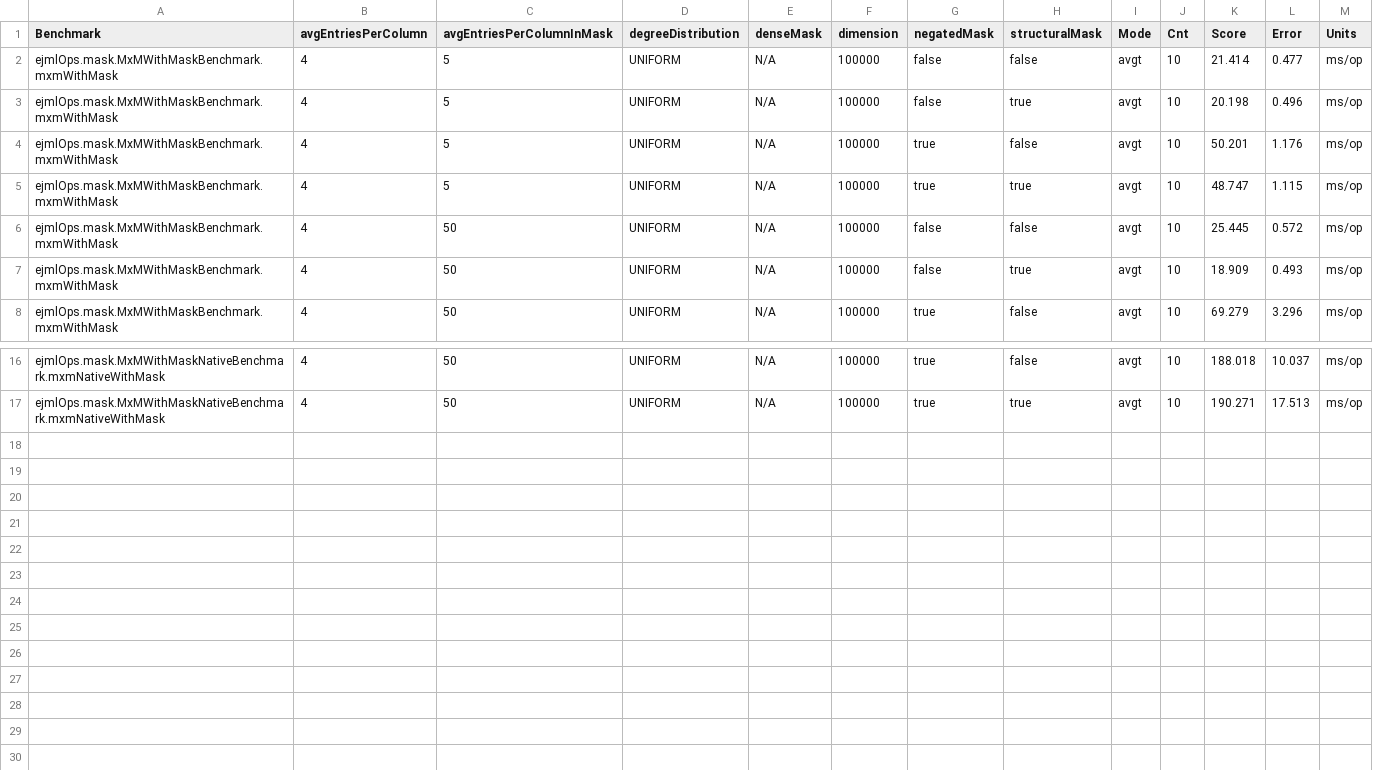
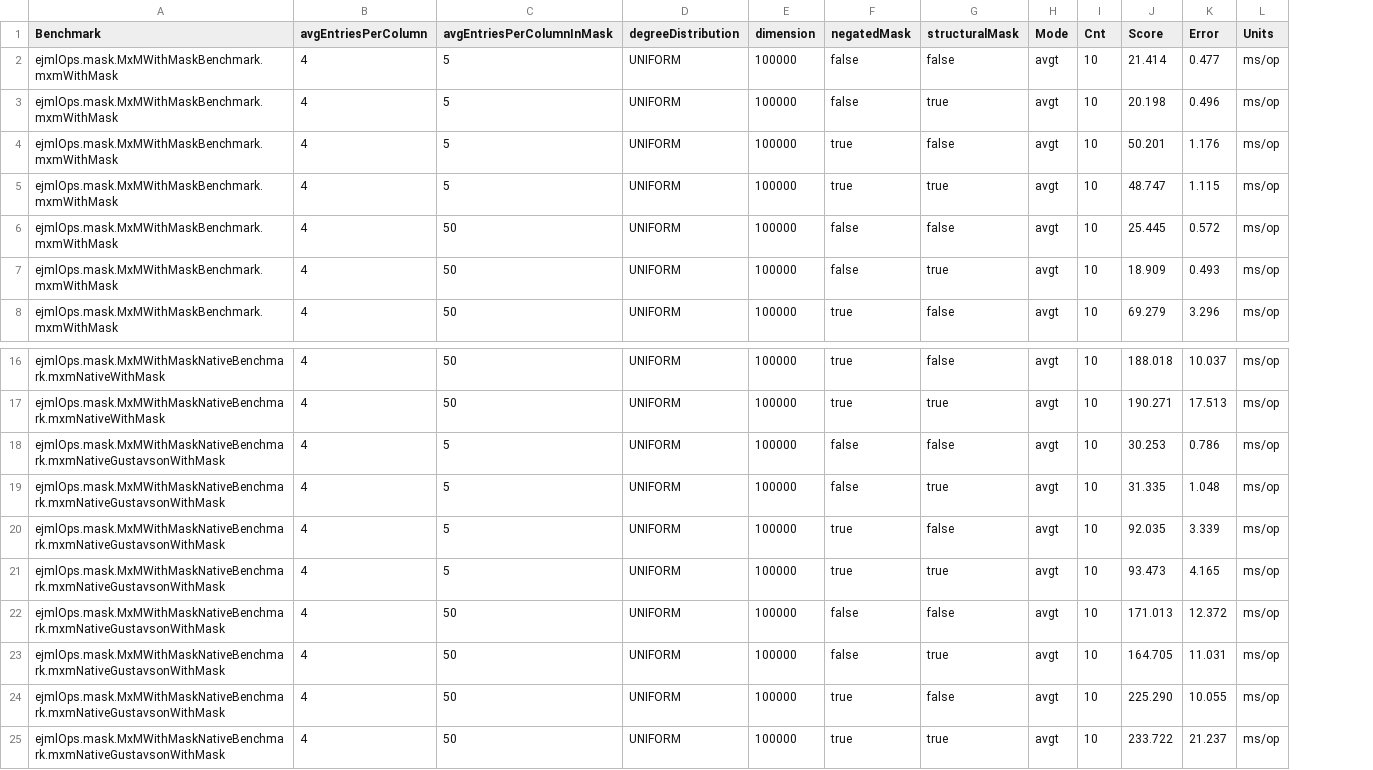
Before and after one commit to FlorentinD/GraphBlasInJavaBenchmarks, a CSV file: benchmarkResults/results/matrixOps/mxmWithMask.csv, drawn as a sheet; only a part is shown, gaps mark what is left out; removed rows and columns are numbered as before the commit, all else as after; the diff names each change by its address in the sheet, - before the commit and + after, or states it on an @@ line.

```diff
--- a/benchmarkResults/results/matrixOps/mxmWithMask.csv
+++ b/benchmarkResults/results/matrixOps/mxmWithMask.csv
-column E (denseMask), rows 2-8: all N/A; rows 16-17: N/A | N/A
+row 18: ejmlOps.mask.MxMWithMaskNativeBenchmark.mxmNativeGustavsonWithMask | 4 | 5 | UNIFORM | 100000 | false | false | avgt | 10 | 30.253 | 0.786 | ms/op
+row 19: ejmlOps.mask.MxMWithMaskNativeBenchmark.mxmNativeGustavsonWithMask | 4 | 5 | UNIFORM | 100000 | false | true | avgt | 10 | 31.335 | 1.048 | ms/op
+row 20: ejmlOps.mask.MxMWithMaskNativeBenchmark.mxmNativeGustavsonWithMask | 4 | 5 | UNIFORM | 100000 | true | false | avgt | 10 | 92.035 | 3.339 | ms/op
+row 21: ejmlOps.mask.MxMWithMaskNativeBenchmark.mxmNativeGustavsonWithMask | 4 | 5 | UNIFORM | 100000 | true | true | avgt | 10 | 93.473 | 4.165 | ms/op
+row 22: ejmlOps.mask.MxMWithMaskNativeBenchmark.mxmNativeGustavsonWithMask | 4 | 50 | UNIFORM | 100000 | false | false | avgt | 10 | 171.013 | 12.372 | ms/op
+row 23: ejmlOps.mask.MxMWithMaskNativeBenchmark.mxmNativeGustavsonWithMask | 4 | 50 | UNIFORM | 100000 | false | true | avgt | 10 | 164.705 | 11.031 | ms/op
+row 24: ejmlOps.mask.MxMWithMaskNativeBenchmark.mxmNativeGustavsonWithMask | 4 | 50 | UNIFORM | 100000 | true | false | avgt | 10 | 225.290 | 10.055 | ms/op
+row 25: ejmlOps.mask.MxMWithMaskNativeBenchmark.mxmNativeGustavsonWithMask | 4 | 50 | UNIFORM | 100000 | true | true | avgt | 10 | 233.722 | 21.237 | ms/op
```
Also changed, not shown: benchmarkResults/results/matrixOps/mxmWithSemiring.csv, benchmarkResults/results/pageRank/pageRankResultsServer.csv, 12 other files.
